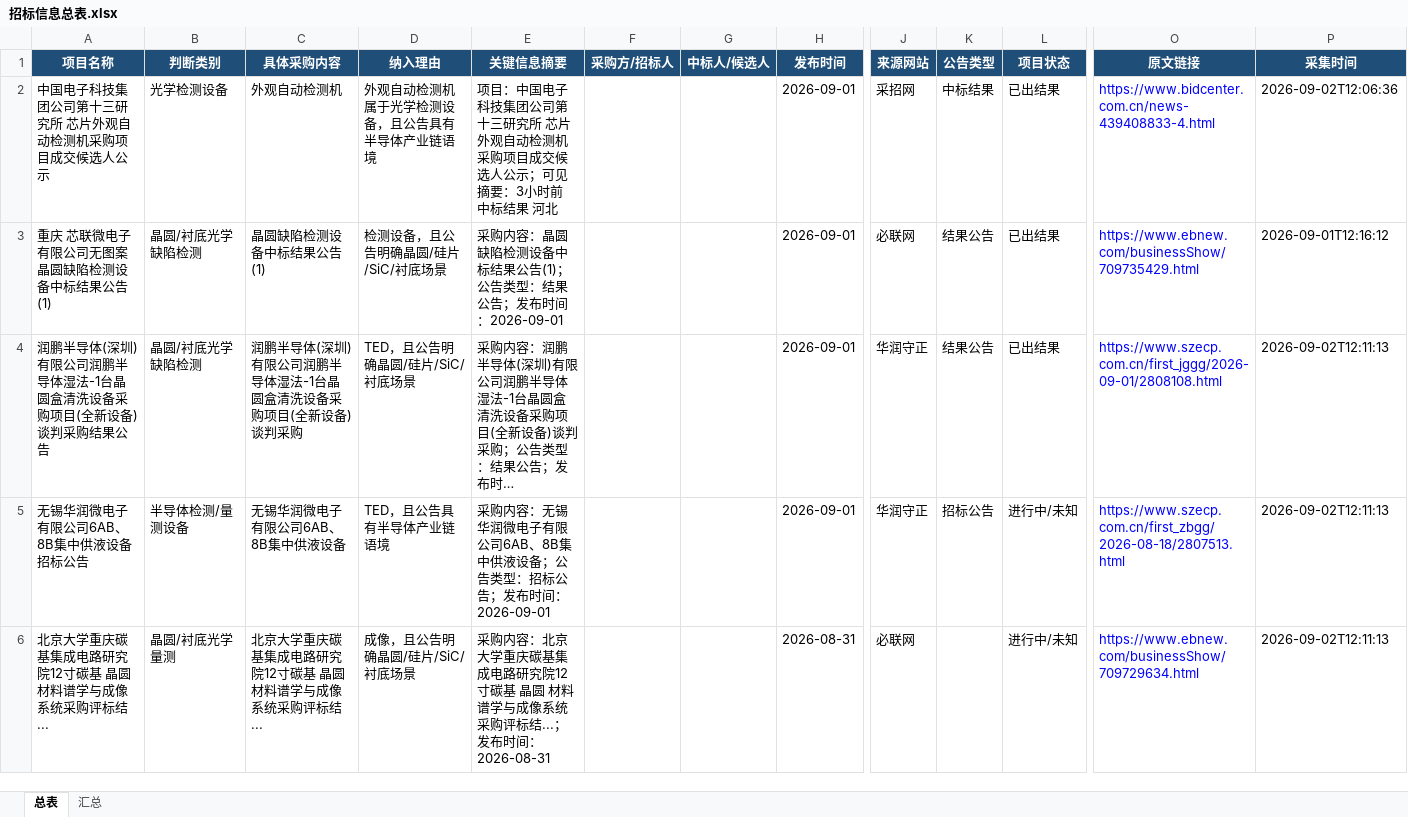
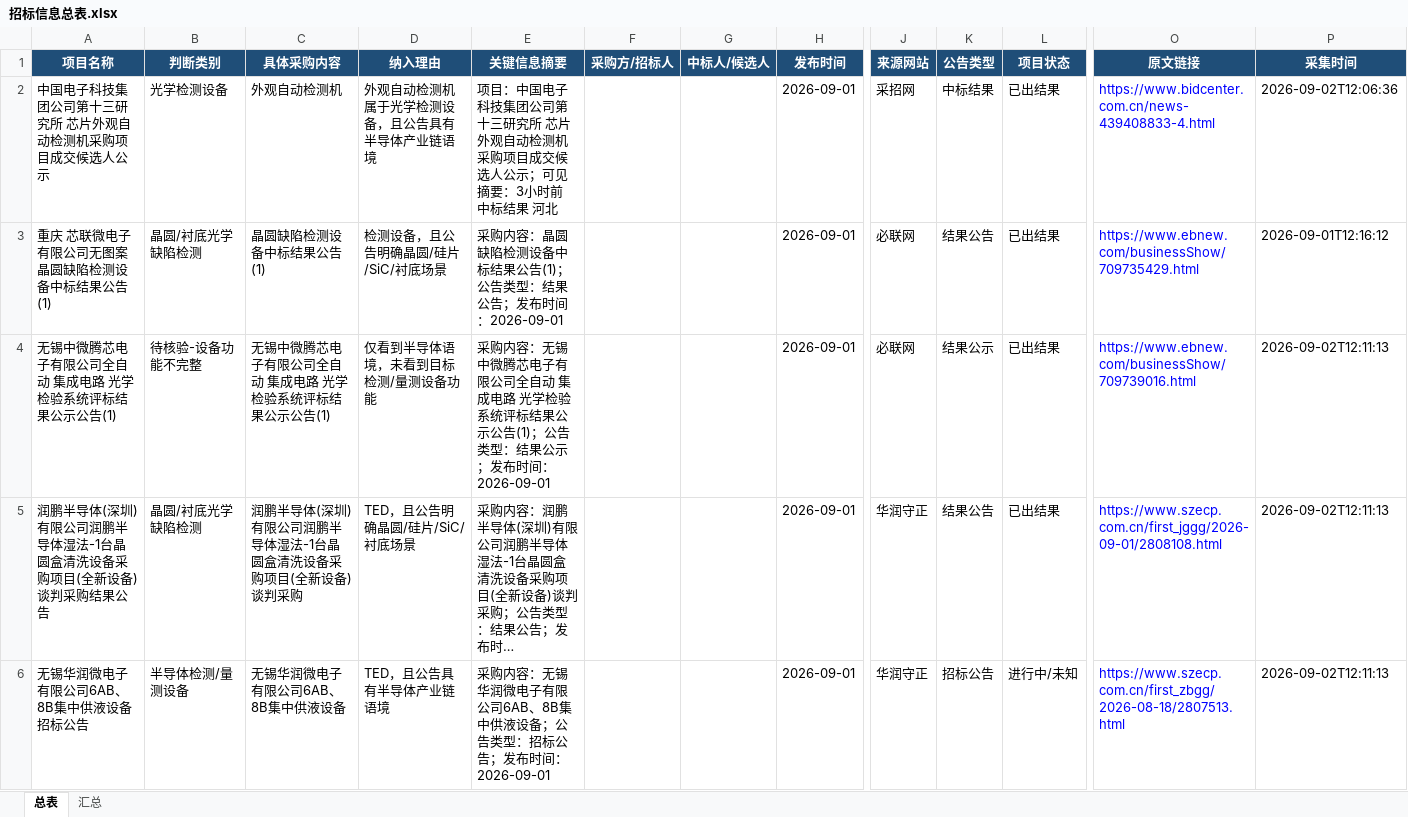
Before and after one commit to d2vs8pz7rj-create/d2vs8pz7rj-create.github.io, an Excel workbook: downloads/招标信息总表.xlsx, sheet 总表, drawn as a sheet; only a part is shown, gaps mark what is left out; the shorter side is filled out with more unchanged rows; long unchanged cells end in …; values as stored, in another font and other column widths than the file's, no borders; table styles not drawn; rows hold the shown columns only; the diff covers the shown part only; the diff names each change by its address in the sheet, - before the commit and + after, or states it on an @@ line.

Commit message:
Update downloads/招标信息总表.xlsx

```diff
--- a/downloads/招标信息总表.xlsx (sheet 总表)
+++ b/downloads/招标信息总表.xlsx (sheet 总表)
+row 4: 无锡中微腾芯电子有限公司全自动 集成电路 光学检验系统评标结果公示公告(1) | 待核验-设备功能不完整 | 无锡中微腾芯电子有限公司全自动 集成电路 光学检验系统评标结果公示公告(1) | 仅看到半导体语境，未看到目标检测/量测设备功能 | 采购内容：无锡中微腾芯电子有限公司全自动 集成电路 光学检验系统评标结果公示公告(1)；公告类型：结果公示；发布时间：2026-09-01 |  |  | 2026-09-01 | 必联网 | 结果公示 | 已出结果 | https://www.ebnew.com/businessShow/709739016.html | 2026-09-02T12:11:13
```
Also changed, not shown: 1 removed row elsewhere in this sheet, sheet 汇总.
